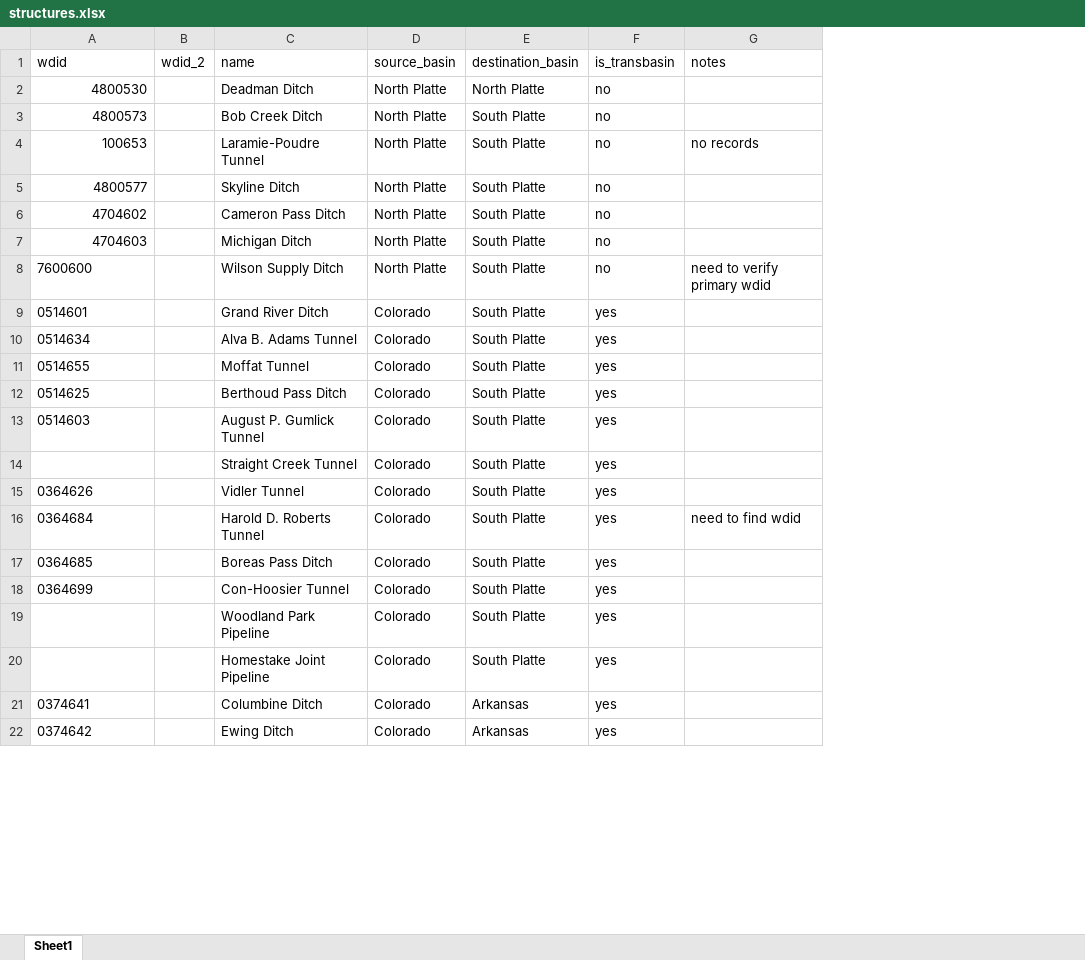
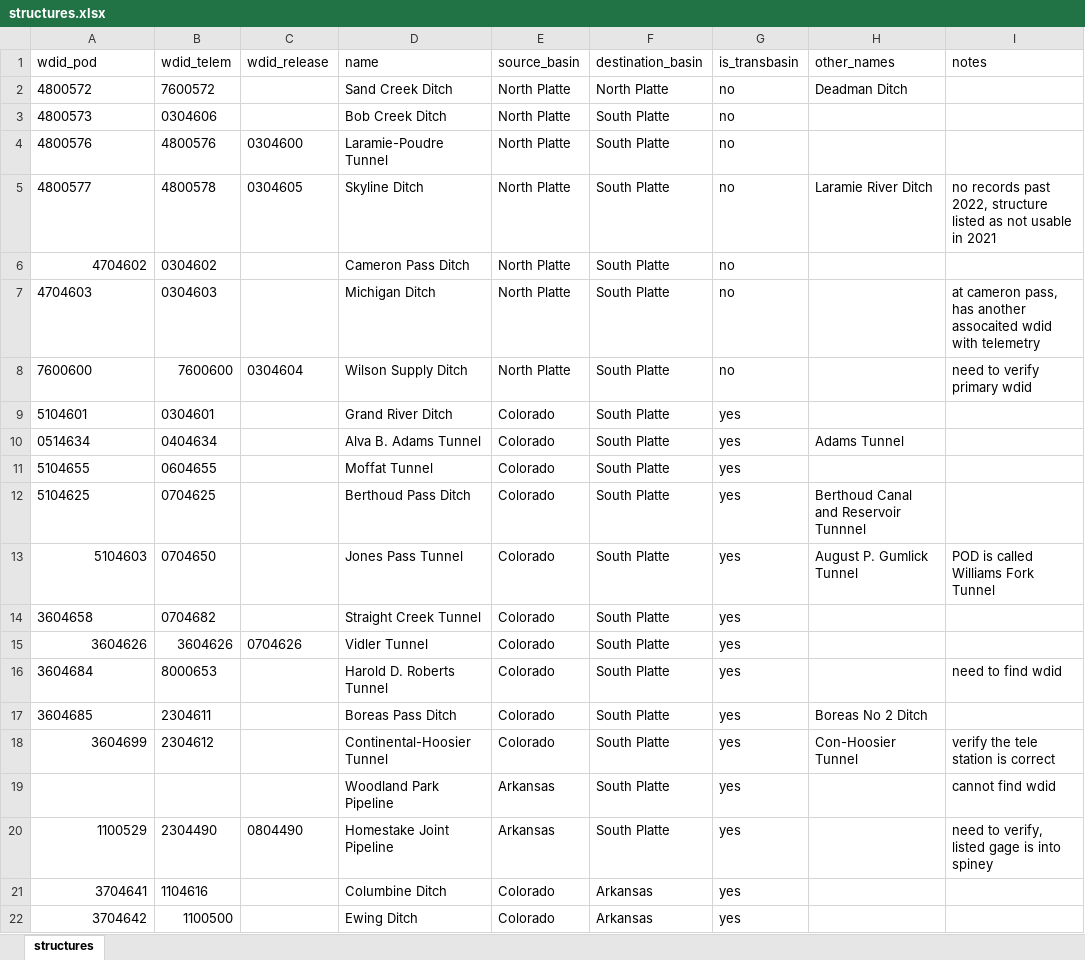
Before and after one commit to nick-penzel/transbasin-diversion-dashboard, an Excel workbook: data/structures.xlsx, sheet structures, drawn as a sheet; only a part is shown; values as stored, in another font and other column widths than the file's, no borders; removed rows and columns are numbered as before the commit, all else as after; the diff covers the shown part only; the diff names each change by its address in the sheet, - before the commit and + after, or states it on an @@ line.

Commit message:
new script for daily data cache, diversions data added

```diff
--- a/data/structures.xlsx (sheet structures)
+++ b/data/structures.xlsx (sheet structures)
-sheet tab: Sheet1
+sheet tab: structures
-column B (wdid_2), empty
+column B (wdid_telem), rows 2-22: 7600572 | 0304606 | 4800576 | 4800578 | 0304602 | 0304603 | 7600600 | 0304601 | 0404634 | 0604655 | 0704625 | 0704650 | 0704682 | 3604626 | 8000653 | 2304611 | 2304612 |  | 2304490 | 1104616 | 1100500
+column C (wdid_release), rows 4-20: 0304600 | 0304605 |  |  | 0304604 |  |  |  |  |  |  | 0704626 |  |  |  |  | 0804490
+column H (other_names), rows 2-18: Deadman Ditch |  |  | Laramie River Ditch |  |  |  |  | Adams Tunnel |  | Berthoud Canal and Reservoir Tunnnel | August P. Gumlick Tunnel |  |  |  | Boreas No 2 Ditch | Con-Hoosier Tunnel
-A1: wdid
+A1: wdid_pod
-A2 (wdid_pod): 4800530
+A2 (wdid_pod): 4800572
-D2 (name): Deadman Ditch
+D2 (name): Sand Creek Ditch
-A3 alignment: right
+A3 alignment: left
-A4 (wdid_pod): 100653
+A4 (wdid_pod): 4800576
-I4 (notes): no records
+I4 (notes): (empty)
-A5 alignment: right
+A5 alignment: left
-I5 (notes): (empty)
+I5 (notes): no records past 2022, structure listed as not usable in 2021
-A7 alignment: right
+A7 alignment: left
-I7 (notes): (empty)
+I7 (notes): at cameron pass, has another assocaited wdid with telemetry
-A9 (wdid_pod): 0514601
+A9 (wdid_pod): 5104601
-A11 (wdid_pod): 0514655
+A11 (wdid_pod): 5104655
-A12 (wdid_pod): 0514625
+A12 (wdid_pod): 5104625
-A13 (wdid_pod): 0514603
+A13 (wdid_pod): 5104603
-D13 (name): August P. Gumlick Tunnel
+D13 (name): Jones Pass Tunnel
-I13 (notes): (empty)
+I13 (notes): POD is called Williams Fork Tunnel
-A14 (wdid_pod): (empty)
+A14 (wdid_pod): 3604658
-A15 (wdid_pod): 0364626
+A15 (wdid_pod): 3604626
-A16 (wdid_pod): 0364684
+A16 (wdid_pod): 3604684
-A17 (wdid_pod): 0364685
+A17 (wdid_pod): 3604685
-A18 (wdid_pod): 0364699
+A18 (wdid_pod): 3604699
-D18 (name): Con-Hoosier Tunnel
+D18 (name): Continental-Hoosier Tunnel
-I18 (notes): (empty)
+I18 (notes): verify the tele station is correct
-E19:E20 (source_basin): Colorado
+E19:E20 (source_basin): Arkansas
-I19 (notes): (empty)
+I19 (notes): cannot find wdid
-A20 (wdid_pod): (empty)
+A20 (wdid_pod): 1100529
-I20 (notes): (empty)
+I20 (notes): need to verify, listed gage is into spiney
-A21 (wdid_pod): 0374641
+A21 (wdid_pod): 3704641
-A22 (wdid_pod): 0374642
+A22 (wdid_pod): 3704642
```
Also changed, not shown: 2 removed rows, 27 edited cells and cell formats elsewhere in this sheet, 7 other files.
